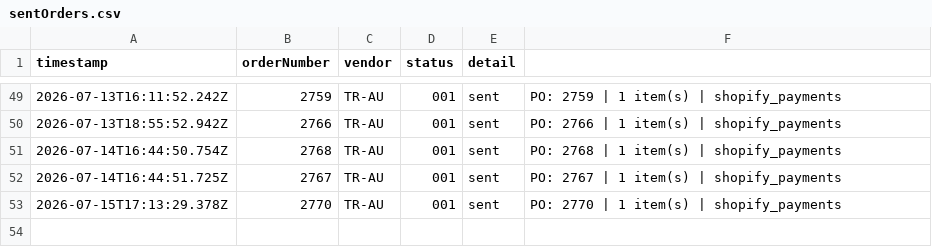
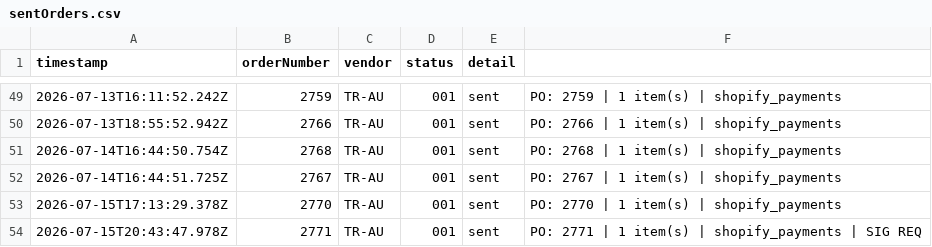
Before and after one commit to miek22/sendOrder, a CSV file: sentOrders.csv, drawn as a sheet; only a part is shown, gaps mark what is left out.

```diff
--- a/sentOrders.csv
+++ b/sentOrders.csv
@@ -53 +53,2 @@ timestamp,orderNumber,vendor,status,detail
 2026-07-15T17:13:29.378Z,2770,TR-AU,001,sent,PO: 2770 | 1 item(s) | shopify_payments
+2026-07-15T20:43:47.978Z,2771,TR-AU,001,sent,PO: 2771 | 1 item(s) | shopify_payments | SIG REQ
```
